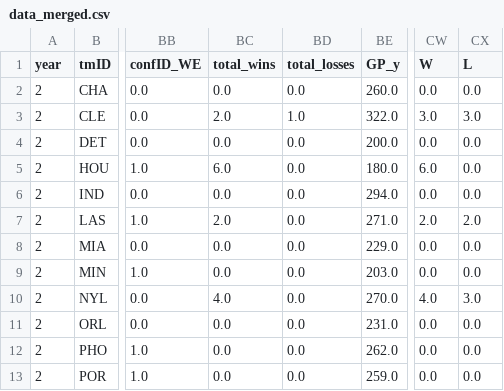
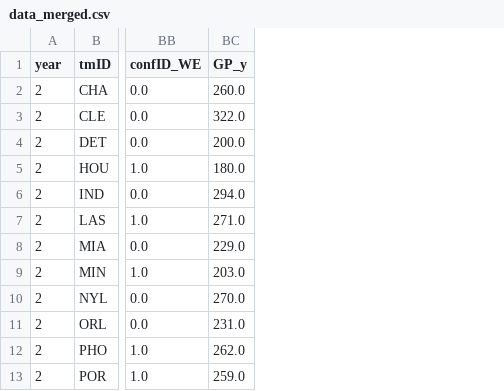
Before and after one commit to Joanaigs/Predict-WNBA-Winners-AC-66, a CSV file: data_merged.csv, drawn as a sheet; only a part is shown, gaps mark what is left out; the diff names each change by its address in the sheet, - before the commit and + after, or states it on an @@ line.

```diff
--- a/data_merged.csv
+++ b/data_merged.csv
-column BC (total_wins), rows 2-13: 0.0 | 2.0 | 0.0 | 6.0 | 0.0 | 2.0 | 0.0 | 0.0 | 4.0 | 0.0 | 0.0 | 0.0
-column BD (total_losses), rows 2-13: 0.0 | 1.0 | 0.0 | 0.0 | 0.0 | 0.0 | 0.0 | 0.0 | 0.0 | 0.0 | 0.0 | 0.0
-column CW (W), rows 2-13: 0.0 | 3.0 | 0.0 | 6.0 | 0.0 | 2.0 | 0.0 | 0.0 | 4.0 | 0.0 | 0.0 | 0.0
-column CX (L), rows 2-13: 0.0 | 3.0 | 0.0 | 0.0 | 0.0 | 2.0 | 0.0 | 0.0 | 3.0 | 0.0 | 0.0 | 0.0
```
Also changed, not shown: 1 other file.
